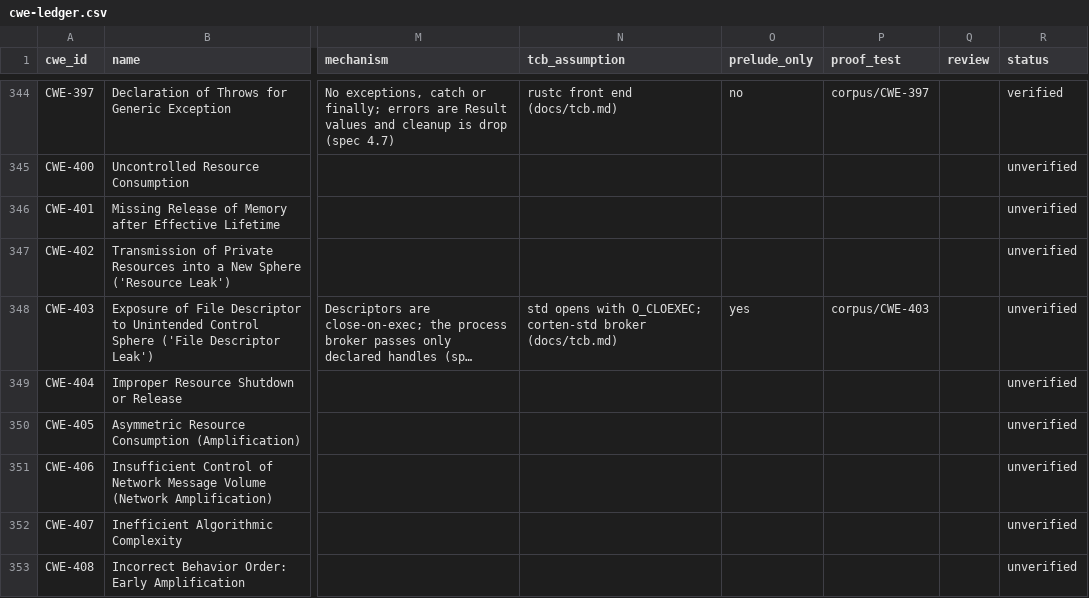
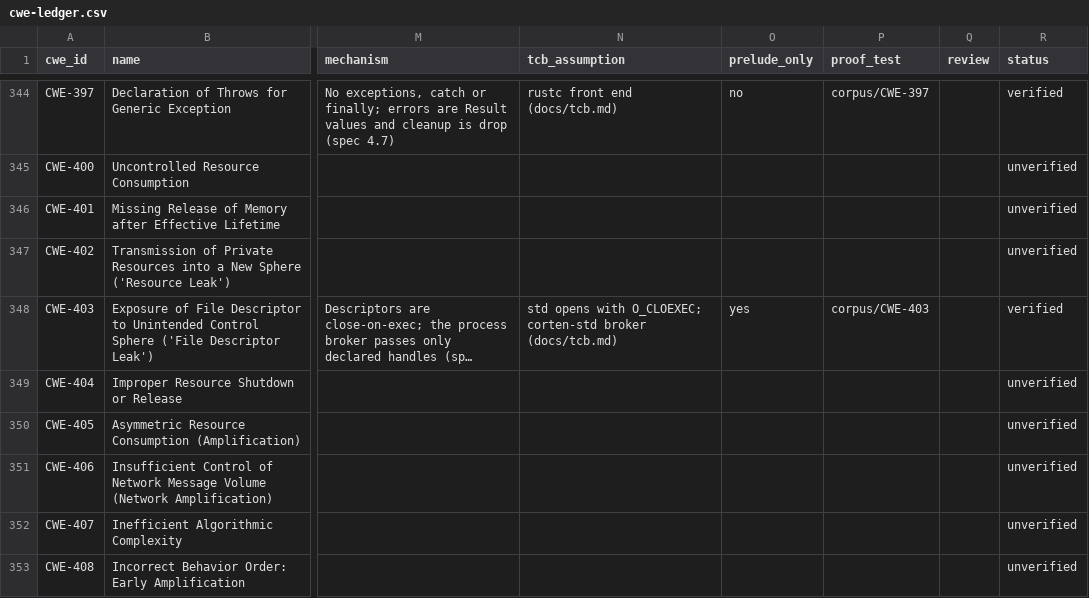
Before and after one commit to martinholovsky/corten-rs, a CSV file: ledger/cwe-ledger.csv, drawn as a sheet; only a part is shown, gaps mark what is left out; long unchanged cells end in …; the diff names each change by its address in the sheet, - before the commit and + after, or states it on an @@ line.

Commit message:
Phase 3: runtime, brokers, Landlock sandbox, hermetic build
- corten-runtime: supervision tree; a panicked child restarts while its
  siblings keep working.
- corten-sandbox: Landlock (ABI v4 required) launcher, with a layer 5 mode
  driven by a signed capability manifest.
- corten-broker: process broker (deadline, quotas, cleared environment),
  Wasm broker on wasmi (no imports, fuel, memory limit), size-checked IPC.
- cargo-corten: layer 3 dependency policy; `cargo corten build` vendors,
  then builds offline inside corten-sandbox and writes a CycloneDX SBOM
  and an unsigned in-toto/SLSA provenance statement.
- action.yml (layer 4) with a CI self-test; scripts/hermetic-smoke.sh in CI.
- Corpus: five Phase 3 cases, CWE-403 verified (136 of 175), 0 of 174
  false rejections.
- docs/gates/phase-3.md: gate tests pass on Linux; resource budgets and a
  sandboxed `check` are not built (check runs dependency build scripts on
  the host, measured).

```diff
--- a/ledger/cwe-ledger.csv
+++ b/ledger/cwe-ledger.csv
-R348 (status): unverified
+R348 (status): verified
```
Also changed, not shown: 51 other files.
